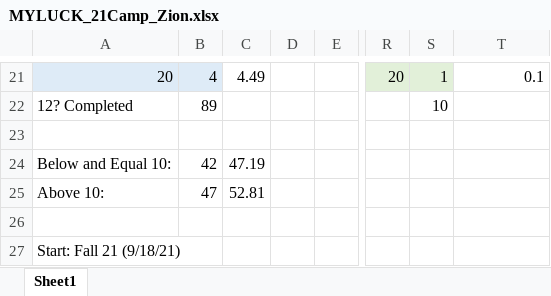
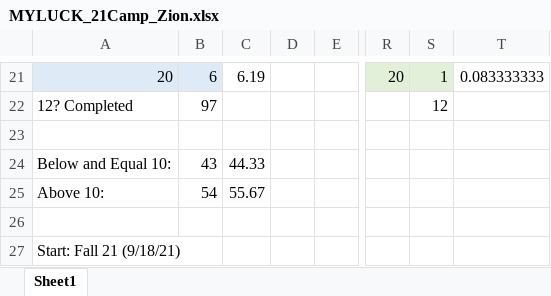
Before and after one commit to mghoskins/mghoskins-Data, an Excel workbook: DnData/D20/NJT/MYLUCK_21Camp_Zion.xlsx, sheet Sheet1, drawn as a sheet; only a part is shown, gaps mark what is left out; values as stored, in another font and other column widths than the file's, no borders; charts and pictures not drawn; the diff covers the shown part only; the diff names each change by its address in the sheet, - before the commit and + after, or states it on an @@ line.

```diff
--- a/DnData/D20/NJT/MYLUCK_21Camp_Zion.xlsx (sheet Sheet1)
+++ b/DnData/D20/NJT/MYLUCK_21Camp_Zion.xlsx (sheet Sheet1)
-B21: 4
+B21: 6
-C21: 4.49
+C21: 6.19
-T21: 0.1
+T21: 0.083333333
-B22: 89
+B22: 97
-S22: 10
+S22: 12
-B24: 42
+B24: 43
-C24: 47.19
+C24: 44.33
-B25: 47
+B25: 54
-C25: 52.81
+C25: 55.67
```
Also changed, not shown: 34 edited cells elsewhere in this sheet, charts or pictures.
